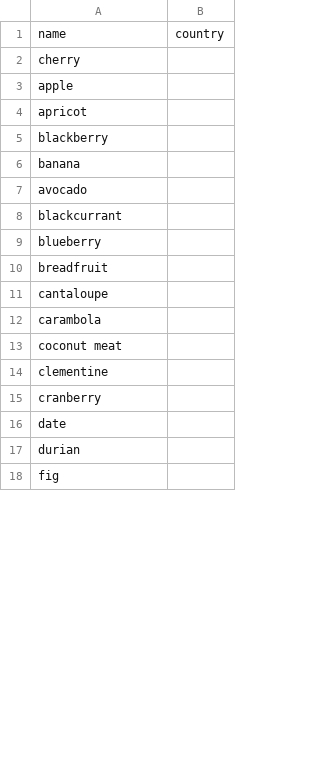
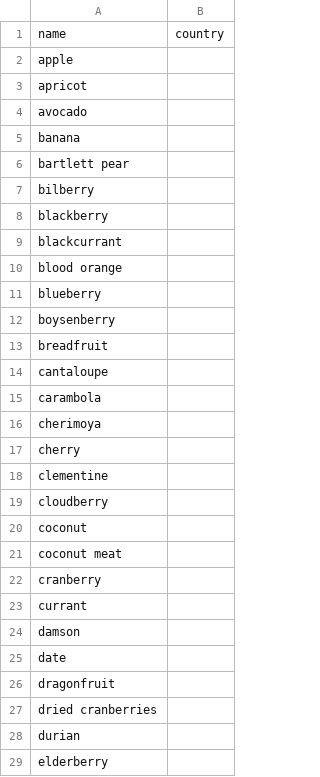
Before and after one commit to MarkoSterbentz/nlp-recipe-chatbot, a CSV file: ingredients/fruits.csv, drawn as a sheet; only a part is shown; the shorter side is filled out with more unchanged rows; the diff covers the shown part only.

```diff
--- a/ingredients/fruits.csv
+++ b/ingredients/fruits.csv
@@ -1,10 +1,13 @@
 name,country
-cherry,
 apple,
 apricot,
+avocado,
+banana,
+bartlett pear,
+bilberry,
 blackberry,
-banana,
-avocado,
 blackcurrant,
+blood orange,
 blueberry,
+boysenberry,
 breadfruit,
@@ -12,6 +15,15 @@ cantaloupe,
 carambola,
+cherimoya,
+cherry,
+clementine,
+cloudberry,
+coconut,
 coconut meat,
-clementine,
 cranberry,
+currant,
+damson,
 date,
+dragonfruit,
+dried cranberries,
 durian,
+elderberry,
```
Also changed, not shown: 32 added rows, 6 moved rows and 5 edited cells elsewhere in this file, ingredients/cheeses.csv, ingredients/non_butter_oils.csv, 18 other files.
